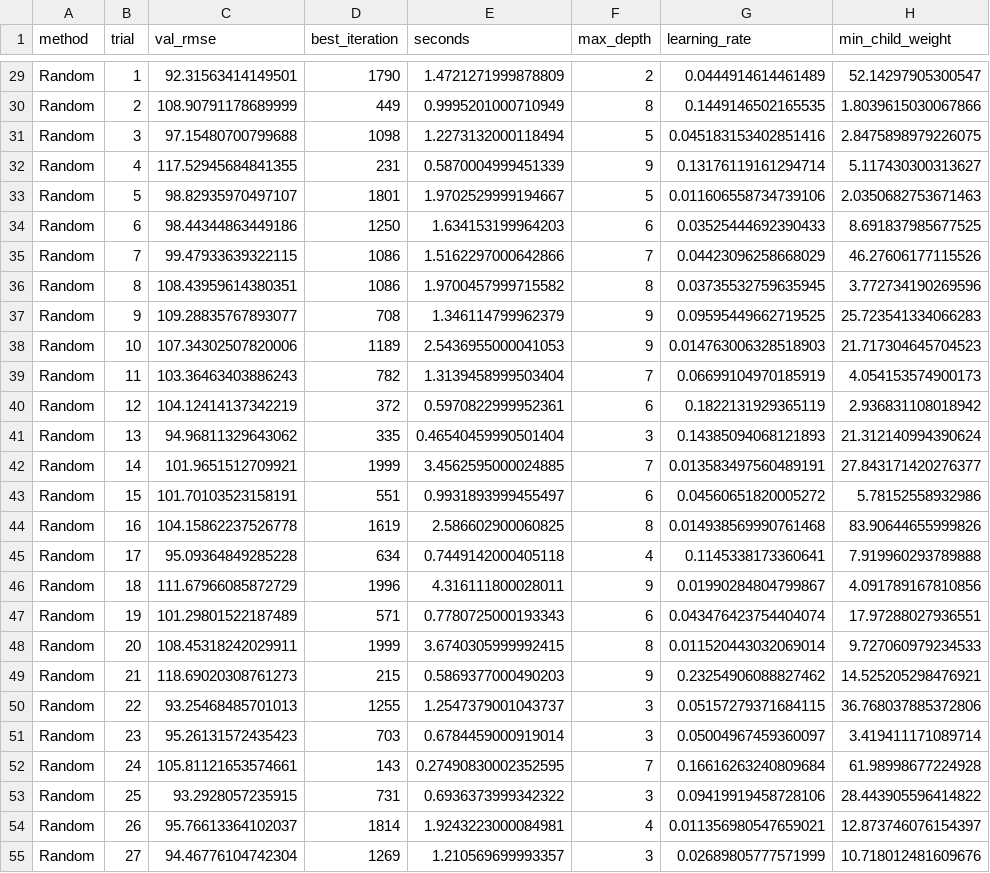
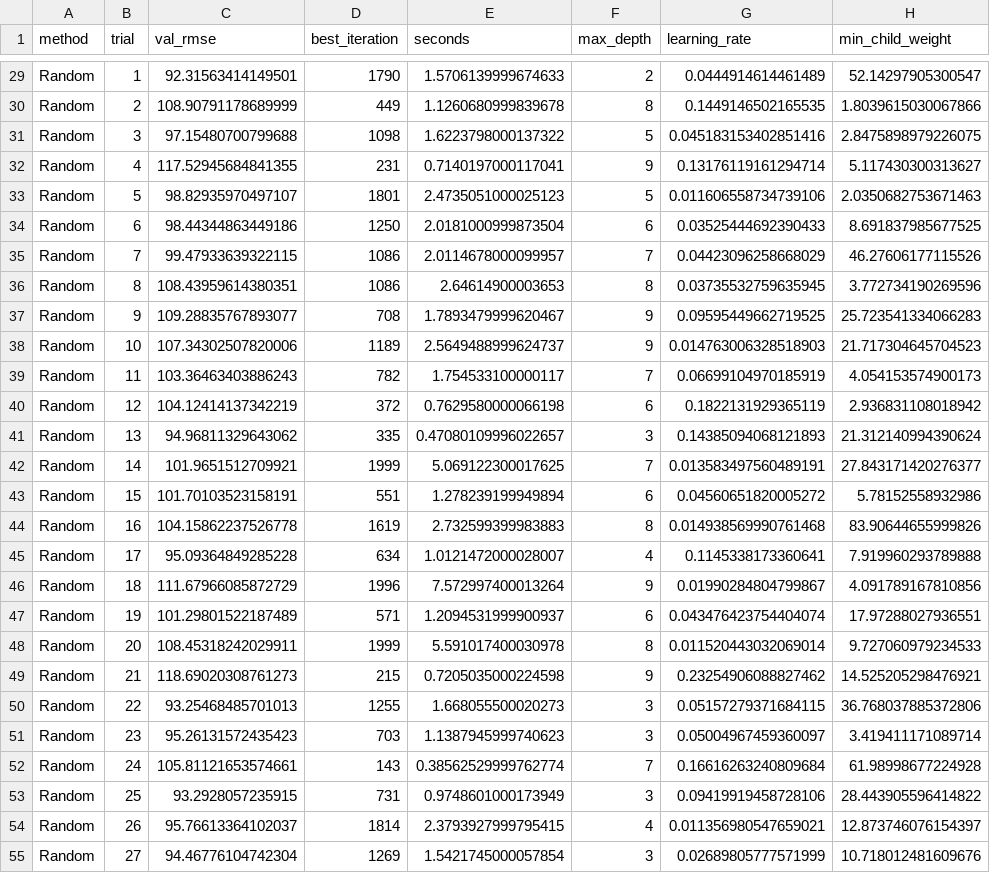
Before and after one commit to adammik4/wind-forecast-fyp, a CSV file: models/tuning_trials.csv, drawn as a sheet; only a part is shown, gaps mark what is left out; the diff covers the shown part only; the diff names each change by its address in the sheet, - before the commit and + after, or states it on an @@ line.

```diff
--- a/models/tuning_trials.csv
+++ b/models/tuning_trials.csv
-E29 (seconds): 1.4721271999878809
+E29 (seconds): 1.5706139999674633
-E30 (seconds): 0.9995201000710949
+E30 (seconds): 1.1260680999839678
-E31 (seconds): 1.2273132000118494
+E31 (seconds): 1.6223798000137322
-E32 (seconds): 0.5870004999451339
+E32 (seconds): 0.7140197000117041
-E33 (seconds): 1.9702529999194667
+E33 (seconds): 2.4735051000025123
-E34 (seconds): 1.634153199964203
+E34 (seconds): 2.0181000999873504
-E35 (seconds): 1.5162297000642866
+E35 (seconds): 2.0114678000099957
-E36 (seconds): 1.9700457999715582
+E36 (seconds): 2.64614900003653
-E37 (seconds): 1.346114799962379
+E37 (seconds): 1.7893479999620467
-E38 (seconds): 2.5436955000041053
+E38 (seconds): 2.5649488999624737
-E39 (seconds): 1.3139458999503404
+E39 (seconds): 1.754533100000117
-E40 (seconds): 0.5970822999952361
+E40 (seconds): 0.7629580000066198
-E41 (seconds): 0.46540459990501404
+E41 (seconds): 0.47080109996022657
-E42 (seconds): 3.4562595000024885
+E42 (seconds): 5.069122300017625
-E43 (seconds): 0.9931893999455497
+E43 (seconds): 1.278239199949894
-E44 (seconds): 2.586602900060825
+E44 (seconds): 2.732599399983883
-E45 (seconds): 0.7449142000405118
+E45 (seconds): 1.0121472000028007
-E46 (seconds): 4.316111800028011
+E46 (seconds): 7.572997400013264
-E47 (seconds): 0.7780725000193343
+E47 (seconds): 1.2094531999900937
-E48 (seconds): 3.6740305999992415
+E48 (seconds): 5.591017400030978
-E49 (seconds): 0.5869377000490203
+E49 (seconds): 0.7205035000224598
-E50 (seconds): 1.2547379001043737
+E50 (seconds): 1.668055500020273
-E51 (seconds): 0.6784459000919014
+E51 (seconds): 1.1387945999740623
-E52 (seconds): 0.27490830002352595
+E52 (seconds): 0.38562529999762774
-E53 (seconds): 0.6936373999342322
+E53 (seconds): 0.9748601000173949
-E54 (seconds): 1.9243223000084981
+E54 (seconds): 2.3793927999795415
-E55 (seconds): 1.210569699993357
+E55 (seconds): 1.5421745000057854
```
Also changed, not shown: 60 edited cells elsewhere in this file, 11 other files.
